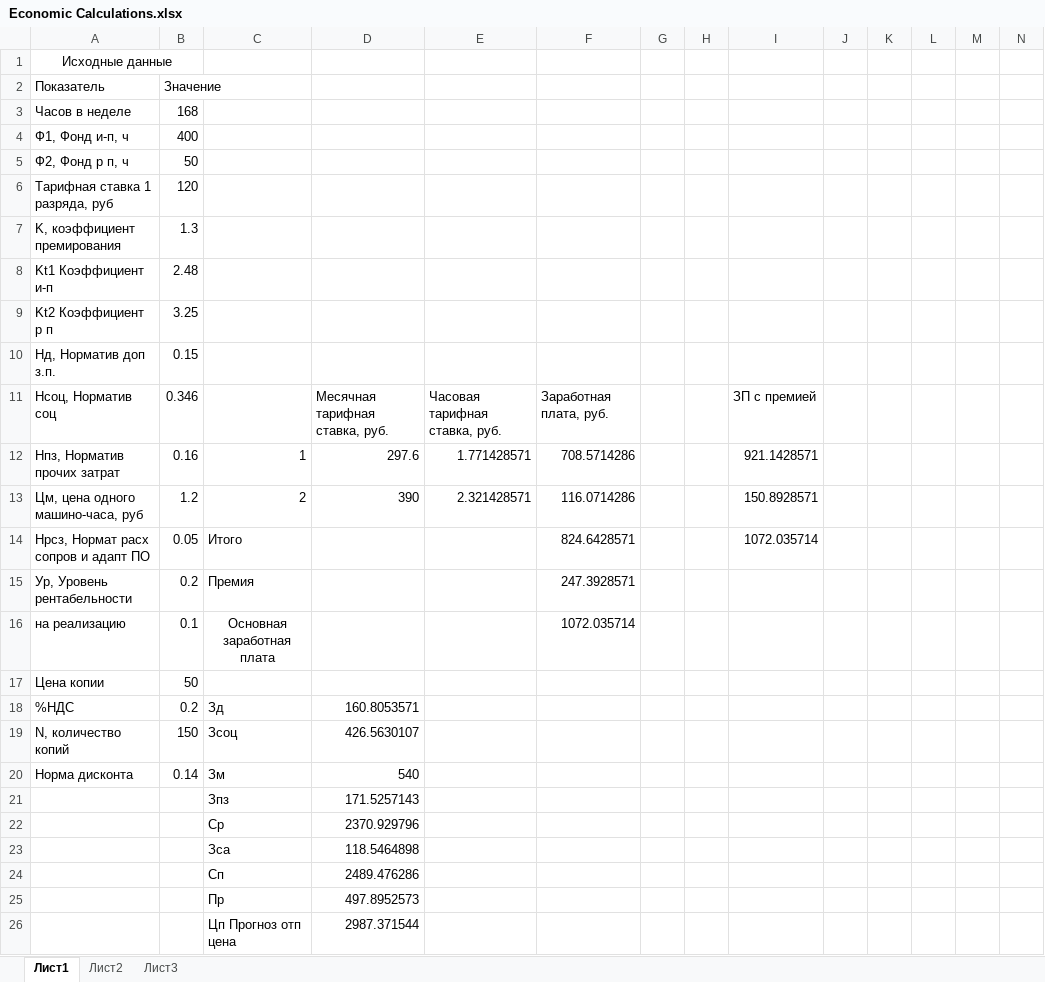
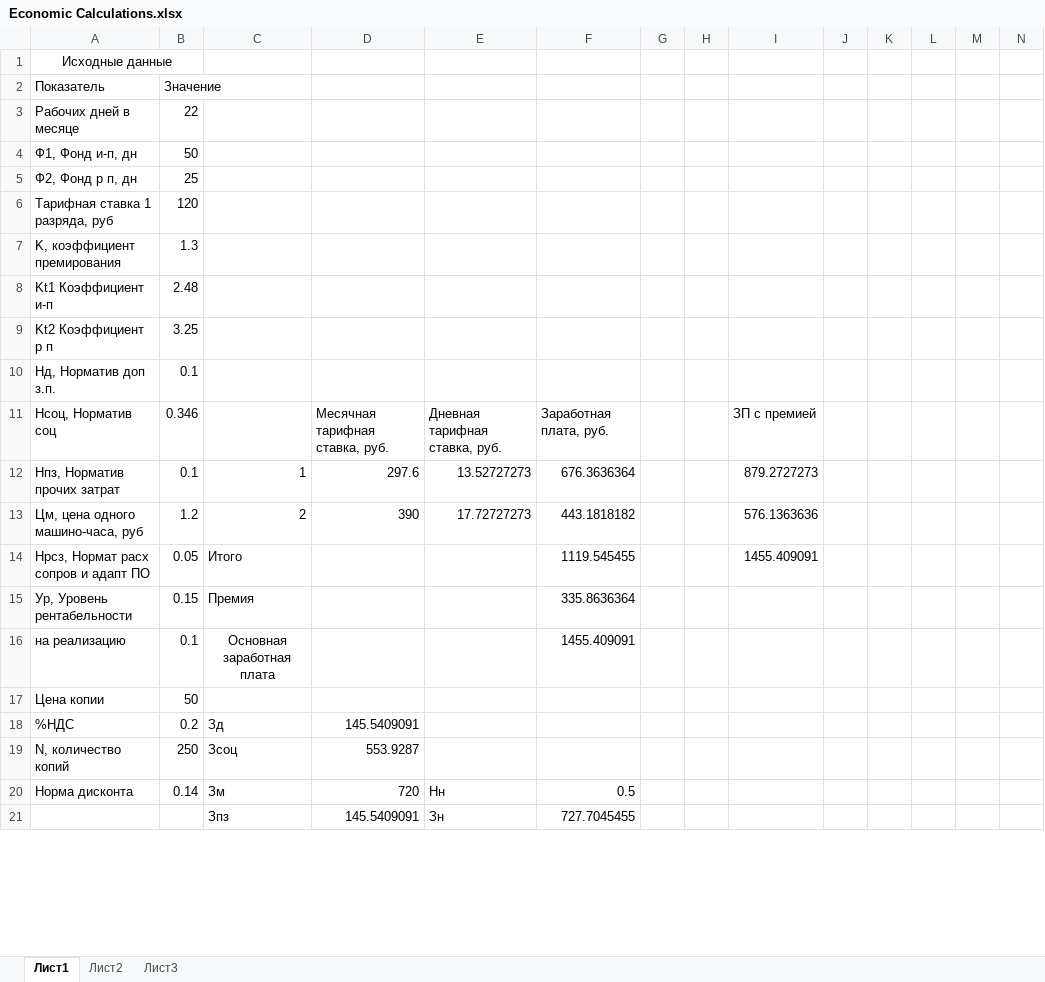
Before and after one commit to Andrewregrets/VST-Plugin, an Excel workbook: Papers/Economic Calculations.xlsx, sheet Лист1, drawn as a sheet; only a part is shown; values as stored, in another font and other column widths than the file's, no borders; charts and pictures not drawn; removed rows and columns are numbered as before the commit, all else as after; the diff covers the shown part only; the diff names each change by its address in the sheet, - before the commit and + after, or states it on an @@ line.

```diff
--- a/Papers/Economic Calculations.xlsx (sheet Лист1)
+++ b/Papers/Economic Calculations.xlsx (sheet Лист1)
-row 3: Часов в неделе | 168
-row 4: Ф1, Фонд и-п, ч | 400
+row 3: Рабочих дней в месяце | 22
-A4: Ф2, Фонд р п, ч
+A4: Ф1, Фонд и-п, дн
+row 5: Ф2, Фонд р п, дн | 25
-B10: 0.15
+B10: 0.1
-E11: Часовая тарифная ставка, руб.
+E11: Дневная тарифная ставка, руб.
-B12: 0.16
+B12: 0.1
-E12: 1.771428571
+E12: 13.52727273
-F12: 708.5714286
+F12: 676.3636364
-I12: 921.1428571
+I12: 879.2727273
-E13: 2.321428571
+E13: 17.72727273
-F13: 116.0714286
+F13: 443.1818182
-I13: 150.8928571
+I13: 576.1363636
-F14: 824.6428571
+F14: 1119.545455
-I14: 1072.035714
+I14: 1455.409091
-B15: 0.2
+B15: 0.15
-F15: 247.3928571
+F15: 335.8636364
-F16: 1072.035714
+F16: 1455.409091
-D18: 160.8053571
+D18: 145.5409091
-B19: 150
+B19: 250
-D19: 426.5630107
+D19: 553.9287
-D20: 540
+D20: 720
-E20: (empty)
+E20: Нн
-F20: (empty)
+F20: 0.5
-row 21:  |  | Зпз | 171.5257143
-row 22:  |  | Ср | 2370.929796
-row 23:  |  | Зса | 118.5464898
-row 24:  |  | Сп | 2489.476286
-row 25:  |  | Пр | 497.8952573
-row 26:  |  | Цп Прогноз отп цена | 2987.371544
+row 21:  |  | Зпз | 145.5409091 | Зн | 727.7045455
```
Also changed, not shown: 5 added rows and 25 edited cells elsewhere in this sheet, 20 other files.
